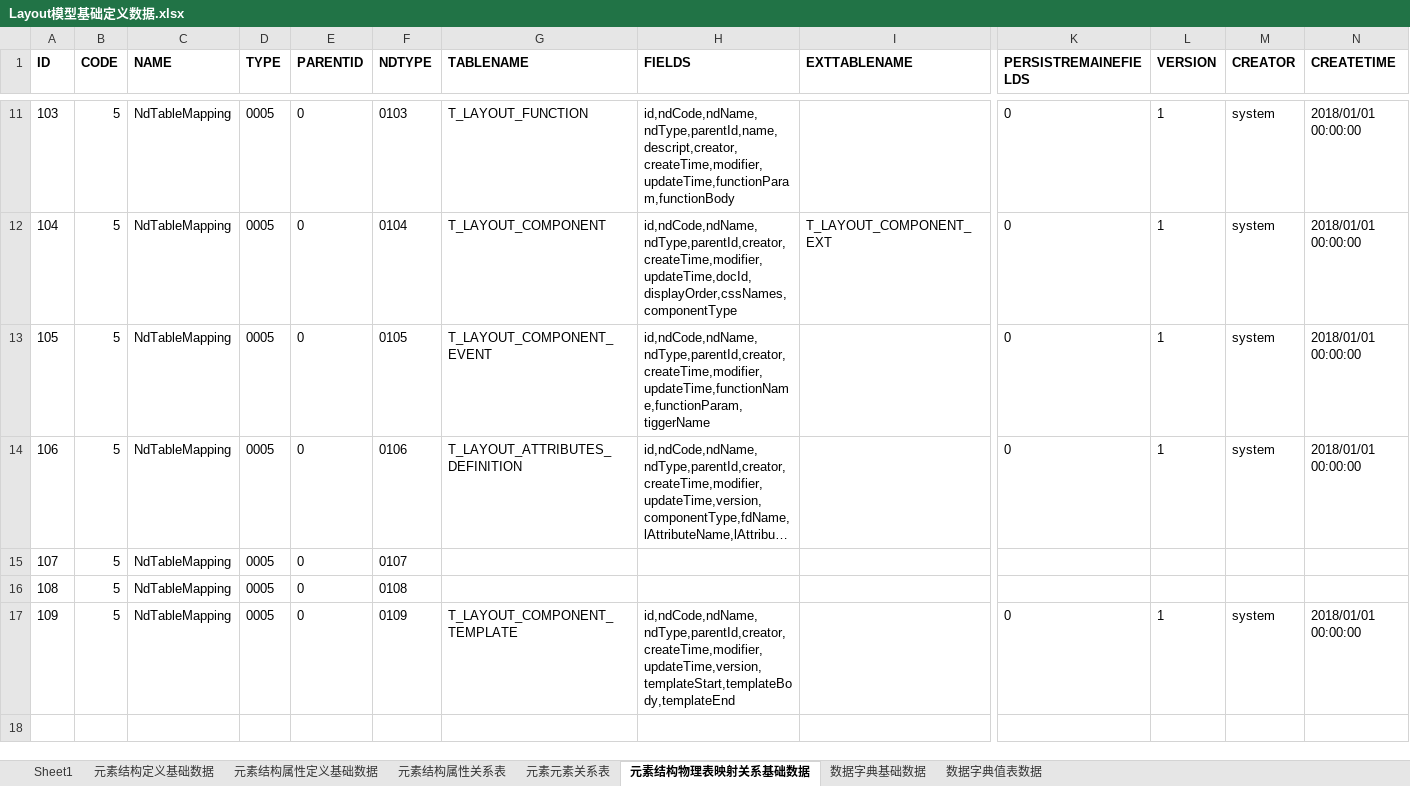
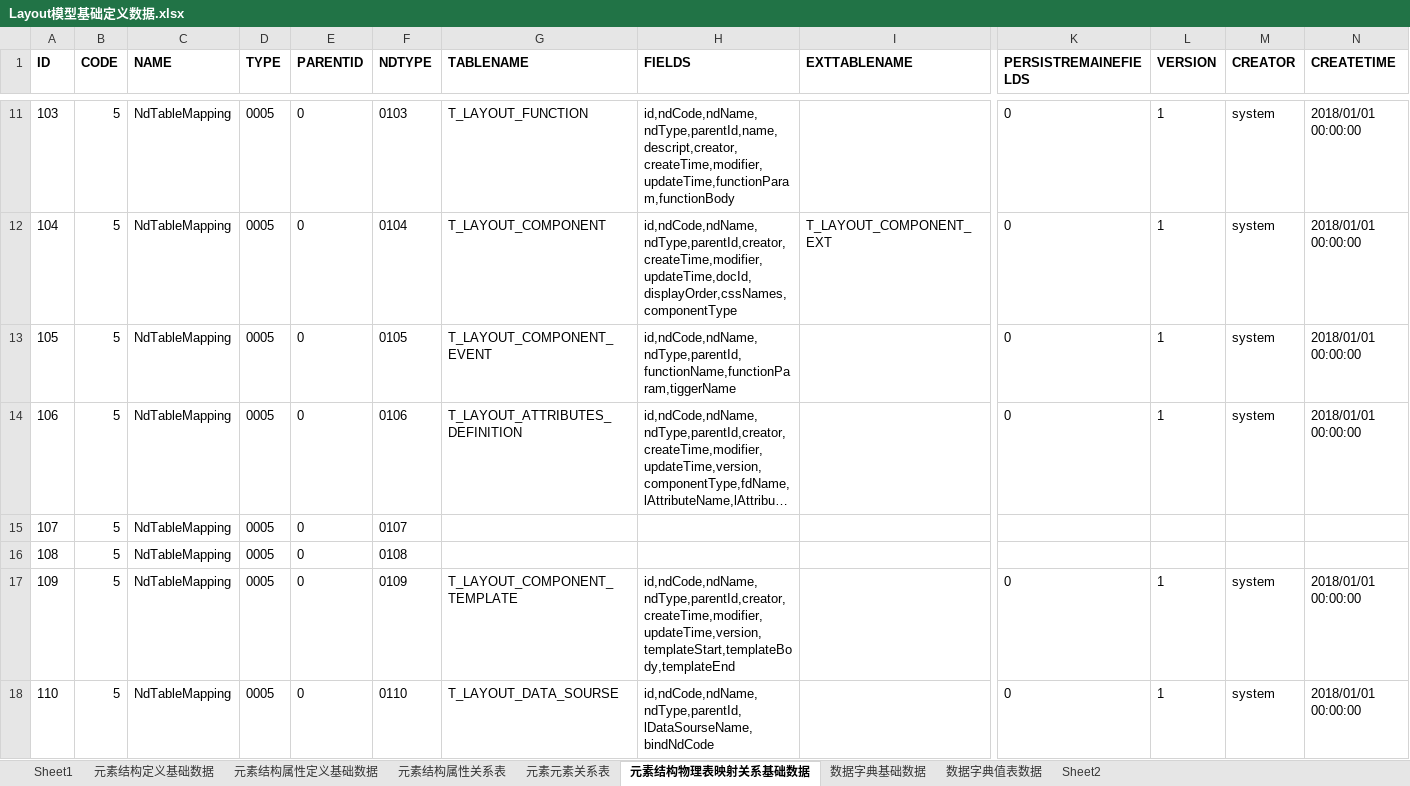
Before and after one commit to dbcdcw/home, an Excel workbook: Layout模型基础定义数据.xlsx, sheet 元素结构物理表映射关系基础数据, drawn as a sheet; only a part is shown, gaps mark what is left out; long unchanged cells end in …; values as stored, in another font and other column widths than the file's, no borders; rows hold the shown columns only; the diff names each change by its address in the sheet, - before the commit and + after, or states it on an @@ line.

```diff
--- a/Layout模型基础定义数据.xlsx (sheet 元素结构物理表映射关系基础数据)
+++ b/Layout模型基础定义数据.xlsx (sheet 元素结构物理表映射关系基础数据)
+sheet tab: Sheet2
-H13 (FIELDS): id,ndCode,ndName,ndType,parentId,creator,createTime,modifier,updateTime,functionName,functionParam,tiggerName
+H13 (FIELDS): id,ndCode,ndName,ndType,parentId,functionName,functionParam,tiggerName
+row 18: 110 | 5 | NdTableMapping | 0005 | 0 | 0110 | T_LAYOUT_DATA_SOURSE | id,ndCode,ndName,ndType,parentId,lDataSourseName,bindNdCode |  | 0 | 1 | system | 2018/01/01 00:00:00
```
Also changed, not shown: sheet 元素结构属性关系表, sheet 数据字典值表数据, sheet 元素结构定义基础数据, sheet 元素元素关系表, sheet 元素结构属性定义基础数据, layout初始数据1.xlsx, 10 other files.
